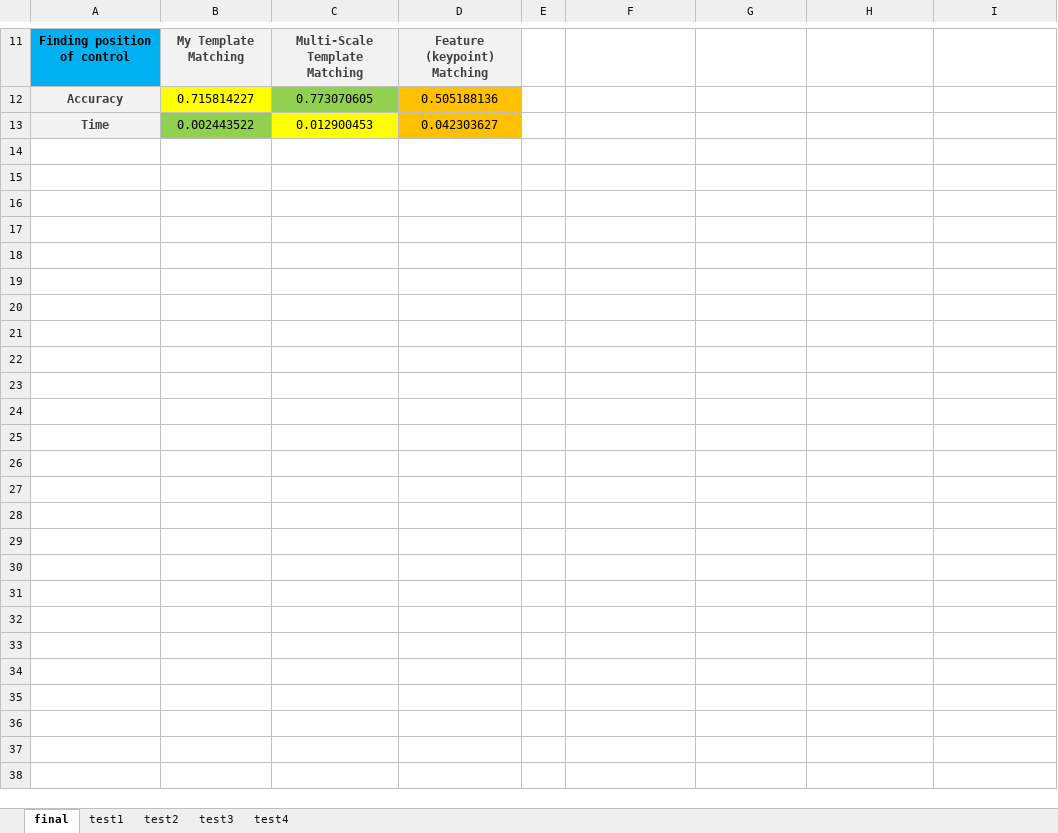
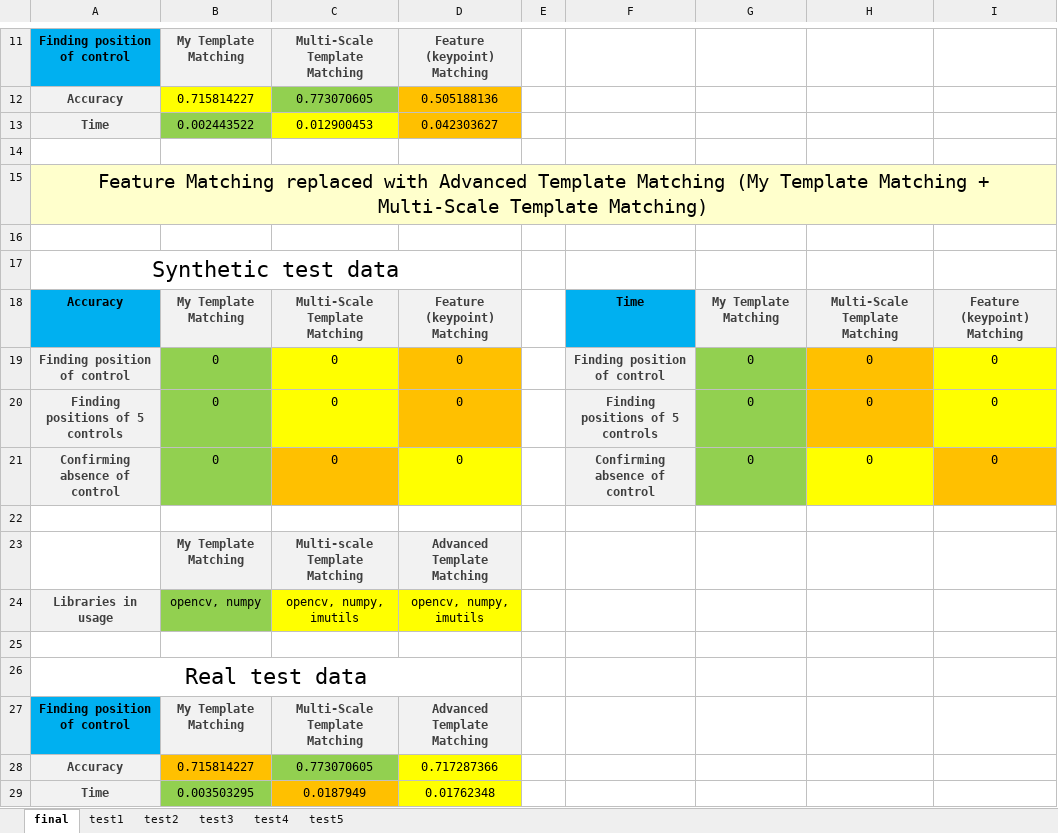
Before and after one commit to KimNikita/image_matching, an Excel workbook: final_results.xlsx, sheet final, drawn as a sheet; only a part is shown, gaps mark what is left out; values as stored, in another font and other column widths than the file's, no borders; the diff names each change by its address in the sheet, - before the commit and + after, or states it on an @@ line.

Commit message:
advanced alg test results

```diff
--- a/final_results.xlsx (sheet final)
+++ b/final_results.xlsx (sheet final)
+sheet tab: test5
+row 14: (empty)
+row 15: Feature Matching replaced with Advanced Template Matching (My Template Matching + Multi-Scale Template Matching)
+row 16: (empty)
+row 17: Synthetic test data
+row 18: Accuracy | My Template Matching | Multi-Scale Template Matching | Feature (keypoint) Matching |  | Time | My Template Matching | Multi-Scale Template Matching | Feature (keypoint) Matching
+row 19: Finding position of control | 0 | 0 | 0 |  | Finding position of control | 0 | 0 | 0
+row 20: Finding positions of 5 controls | 0 | 0 | 0 |  | Finding positions of 5 controls | 0 | 0 | 0
+row 21: Confirming absence of control | 0 | 0 | 0 |  | Confirming absence of control | 0 | 0 | 0
+row 22: (empty)
+row 23:  | My Template Matching | Multi-scale Template Matching | Advanced Template Matching
+row 24: Libraries in usage | opencv, numpy | opencv, numpy, imutils | opencv, numpy, imutils
+row 25: (empty)
+row 26: Real test data
+row 27: Finding position of control | My Template Matching | Multi-Scale Template Matching | Advanced Template Matching
+row 28: Accuracy | 0.715814227 | 0.773070605 | 0.717287366
+row 29: Time | 0.003503295 | 0.0187949 | 0.01762348
```
Also changed, not shown: 1 other file.
